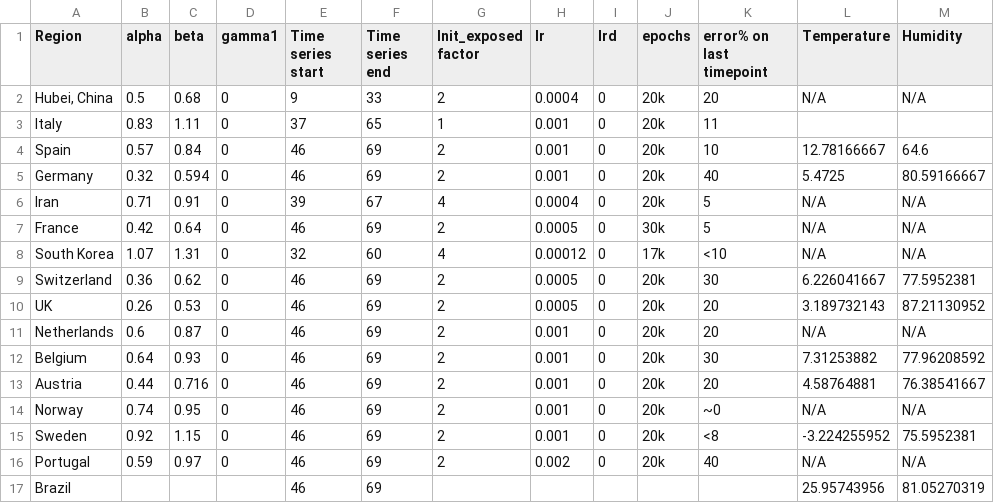
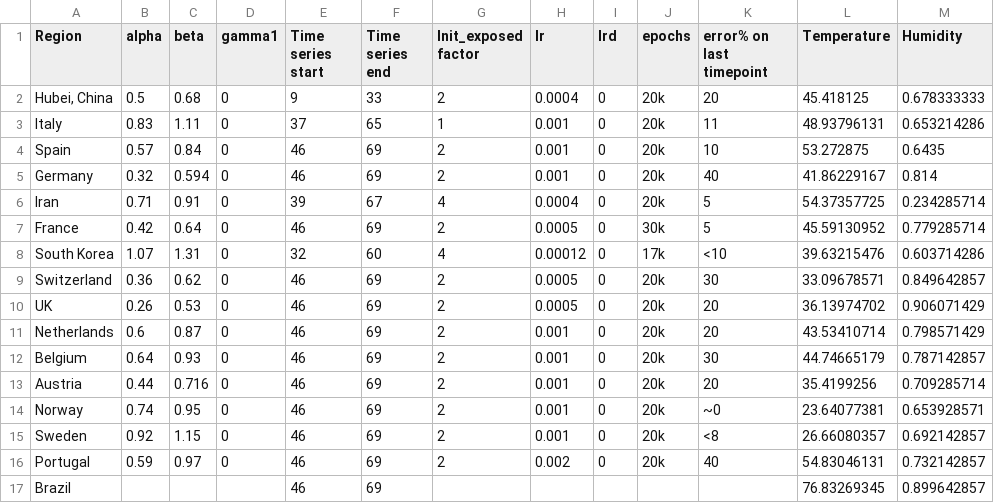
Before and after one commit to y1singh/Coronavirus-Weather-Modelling, a CSV file: data/model_param_results.csv, drawn as a sheet; only a part is shown; the diff covers the shown part only.

Commit message:
Updating weather data
Updating code and data to fetch the weather data.

```diff
--- a/data/model_param_results.csv
+++ b/data/model_param_results.csv
@@ -1,17 +1,17 @@
 Region,alpha,beta,gamma1,Time series start,Time series end,Init_exposed factor,lr,lrd,epochs,error% on last timepoint,Temperature,Humidity
-"Hubei, China",0.5,0.68,0,9,33,2,0.0004,0,20k,20,N/A,N/A
-Italy,0.83,1.11,0,37,65,1,0.001,0,20k,11,,
-Spain,0.57,0.84,0,46,69,2,0.001,0,20k,10,12.78166667,64.6
-Germany,0.32,0.594,0,46,69,2,0.001,0,20k,40,5.4725,80.59166667
-Iran,0.71,0.91,0,39,67,4,0.0004,0,20k,5,N/A,N/A
-France,0.42,0.64,0,46,69,2,0.0005,0,30k,5,N/A,N/A
-South Korea,1.07,1.31,0,32,60,4,0.00012,0,17k,<10,N/A,N/A
-Switzerland,0.36,0.62,0,46,69,2,0.0005,0,20k,30,6.226041667,77.5952381
-UK,0.26,0.53,0,46,69,2,0.0005,0,20k,20,3.189732143,87.21130952
-Netherlands,0.6,0.87,0,46,69,2,0.001,0,20k,20,N/A,N/A
-Belgium,0.64,0.93,0,46,69,2,0.001,0,20k,30,7.31253882,77.96208592
-Austria,0.44,0.716,0,46,69,2,0.001,0,20k,20,4.58764881,76.38541667
-Norway,0.74,0.95,0,46,69,2,0.001,0,20k,~0,N/A,N/A
-Sweden,0.92,1.15,0,46,69,2,0.001,0,20k,<8,-3.224255952,75.5952381
-Portugal,0.59,0.97,0,46,69,2,0.002,0,20k,40,N/A,N/A
-Brazil,,,,46,69,,,,,,25.95743956,81.05270319
+"Hubei, China",0.5,0.68,0,9,33,2,0.0004,0,20k,20,45.418125,0.678333333
+Italy,0.83,1.11,0,37,65,1,0.001,0,20k,11,48.93796131,0.653214286
+Spain,0.57,0.84,0,46,69,2,0.001,0,20k,10,53.272875,0.6435
+Germany,0.32,0.594,0,46,69,2,0.001,0,20k,40,41.86229167,0.814
+Iran,0.71,0.91,0,39,67,4,0.0004,0,20k,5,54.37357725,0.234285714
+France,0.42,0.64,0,46,69,2,0.0005,0,30k,5,45.59130952,0.779285714
+South Korea,1.07,1.31,0,32,60,4,0.00012,0,17k,<10,39.63215476,0.603714286
+Switzerland,0.36,0.62,0,46,69,2,0.0005,0,20k,30,33.09678571,0.849642857
+UK,0.26,0.53,0,46,69,2,0.0005,0,20k,20,36.13974702,0.906071429
+Netherlands,0.6,0.87,0,46,69,2,0.001,0,20k,20,43.53410714,0.798571429
+Belgium,0.64,0.93,0,46,69,2,0.001,0,20k,30,44.74665179,0.787142857
+Austria,0.44,0.716,0,46,69,2,0.001,0,20k,20,35.4199256,0.709285714
+Norway,0.74,0.95,0,46,69,2,0.001,0,20k,~0,23.64077381,0.653928571
+Sweden,0.92,1.15,0,46,69,2,0.001,0,20k,<8,26.66080357,0.692142857
+Portugal,0.59,0.97,0,46,69,2,0.002,0,20k,40,54.83046131,0.732142857
+Brazil,,,,46,69,,,,,,76.83269345,0.899642857
```
Also changed, not shown: 30 edited cells elsewhere in this file, 1 other file.
